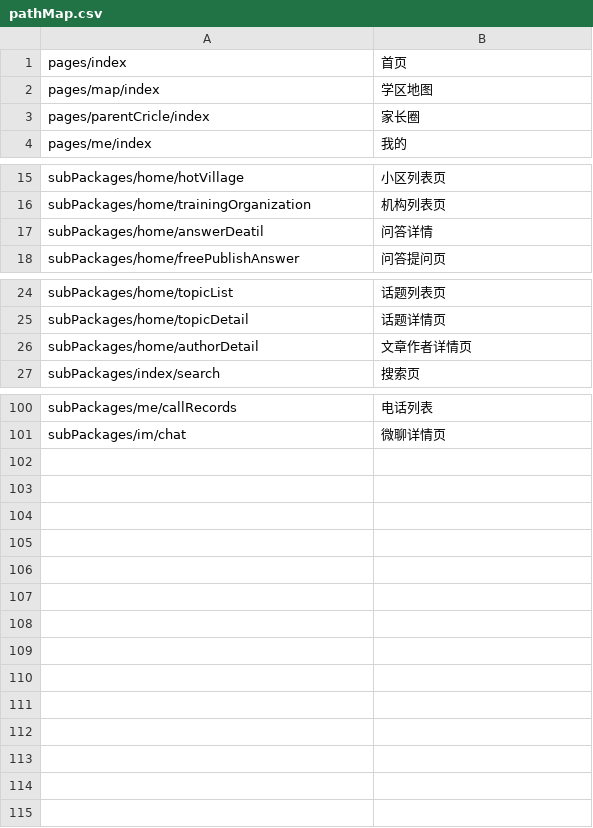
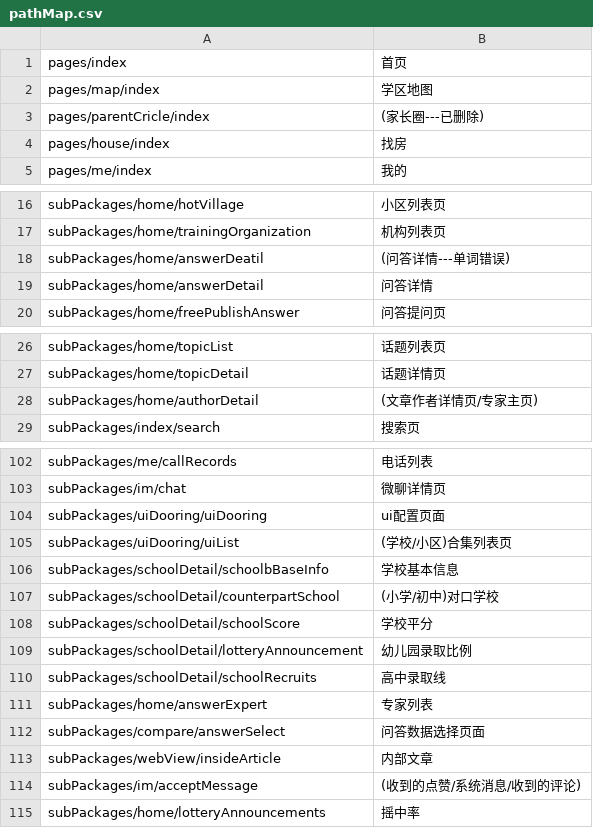
Before and after one commit to Alex-Li2018/small-tool, a CSV file: src/analysePage/pathMap.csv, drawn as a sheet; only a part is shown, gaps mark what is left out; the diff covers the shown part only.

```diff
--- a/src/analysePage/pathMap.csv
+++ b/src/analysePage/pathMap.csv
@@ -2,3 +2,4 @@ pages/index,首页
 pages/map/index,学区地图
-pages/parentCricle/index,家长圈
+pages/parentCricle/index,(家长圈---已删除)
+pages/house/index,找房
 pages/me/index,我的
@@ -16,3 +17,4 @@ subPackages/home/hotVillage,小区列表页
 subPackages/home/trainingOrganization,机构列表页
-subPackages/home/answerDeatil,问答详情
+subPackages/home/answerDeatil,(问答详情---单词错误)
+subPackages/home/answerDetail,问答详情
 subPackages/home/freePublishAnswer,问答提问页
@@ -25,3 +27,3 @@ subPackages/home/topicList,话题列表页
 subPackages/home/topicDetail,话题详情页
-subPackages/home/authorDetail,文章作者详情页
+subPackages/home/authorDetail,(文章作者详情页/专家主页)
 subPackages/index/search,搜索页
@@ -101 +103,13 @@ subPackages/me/callRecords,电话列表
 subPackages/im/chat,微聊详情页
+subPackages/uiDooring/uiDooring,ui配置页面
+subPackages/uiDooring/uiList,(学校/小区)合集列表页
+subPackages/schoolDetail/schoolbBaseInfo,学校基本信息
+subPackages/schoolDetail/counterpartSchool,(小学/初中)对口学校
+subPackages/schoolDetail/schoolScore,学校平分
+subPackages/schoolDetail/lotteryAnnouncement,幼儿园录取比例
+subPackages/schoolDetail/schoolRecruits,高中录取线
+subPackages/home/answerExpert,专家列表
+subPackages/compare/answerSelect,问答数据选择页面
+subPackages/webView/insideArticle,内部文章
+subPackages/im/acceptMessage,(收到的点赞/系统消息/收到的评论)
+subPackages/home/lotteryAnnouncements,摇中率
```
Also changed, not shown: 5 edited cells elsewhere in this file, 6 other files.
